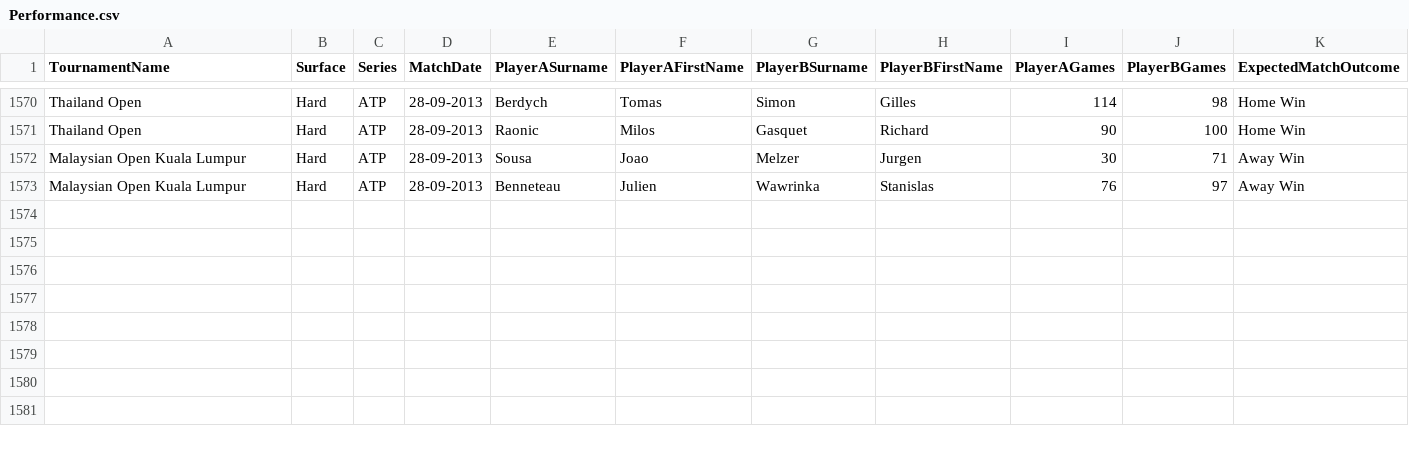
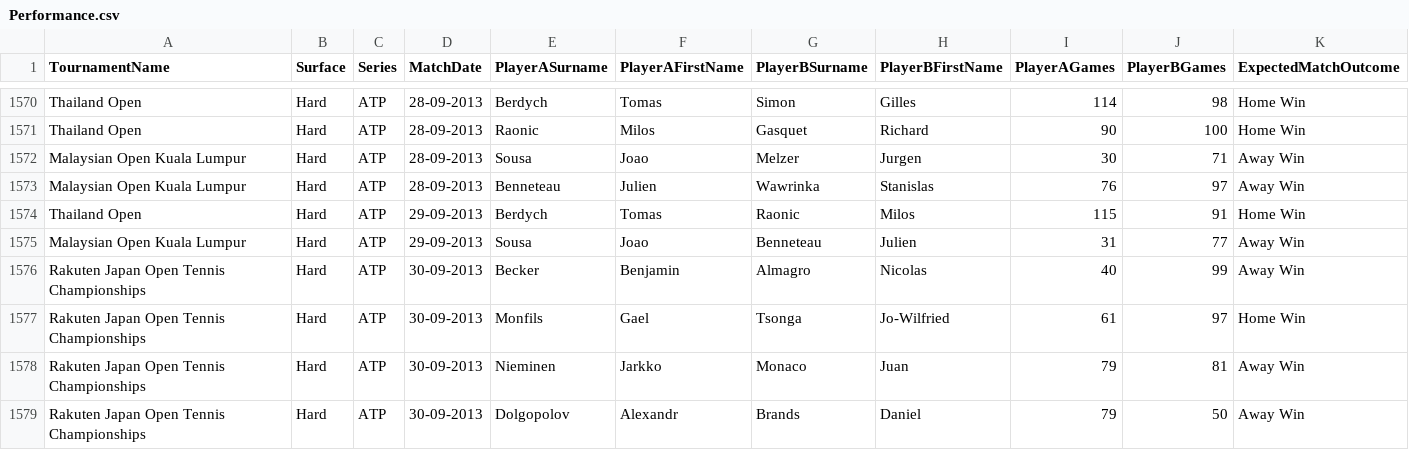
Before and after one commit to martinstaniforth/SamuraiUI, a CSV file: content/Performance.csv, drawn as a sheet; only a part is shown, gaps mark what is left out; rows hold the shown columns only; the diff names each change by its address in the sheet, - before the commit and + after, or states it on an @@ line.

```diff
--- a/content/Performance.csv
+++ b/content/Performance.csv
+row 1574: Thailand Open | Hard | ATP | 29-09-2013 | Berdych | Tomas | Raonic | Milos | 115 | 91 | Home Win
+row 1575: Malaysian Open Kuala Lumpur | Hard | ATP | 29-09-2013 | Sousa | Joao | Benneteau | Julien | 31 | 77 | Away Win
+row 1576: Rakuten Japan Open Tennis Championships | Hard | ATP | 30-09-2013 | Becker | Benjamin | Almagro | Nicolas | 40 | 99 | Away Win
+row 1577: Rakuten Japan Open Tennis Championships | Hard | ATP | 30-09-2013 | Monfils | Gael | Tsonga | Jo-Wilfried | 61 | 97 | Home Win
+row 1578: Rakuten Japan Open Tennis Championships | Hard | ATP | 30-09-2013 | Nieminen | Jarkko | Monaco | Juan | 79 | 81 | Away Win
+row 1579: Rakuten Japan Open Tennis Championships | Hard | ATP | 30-09-2013 | Dolgopolov | Alexandr | Brands | Daniel | 79 | 50 | Away Win
```
